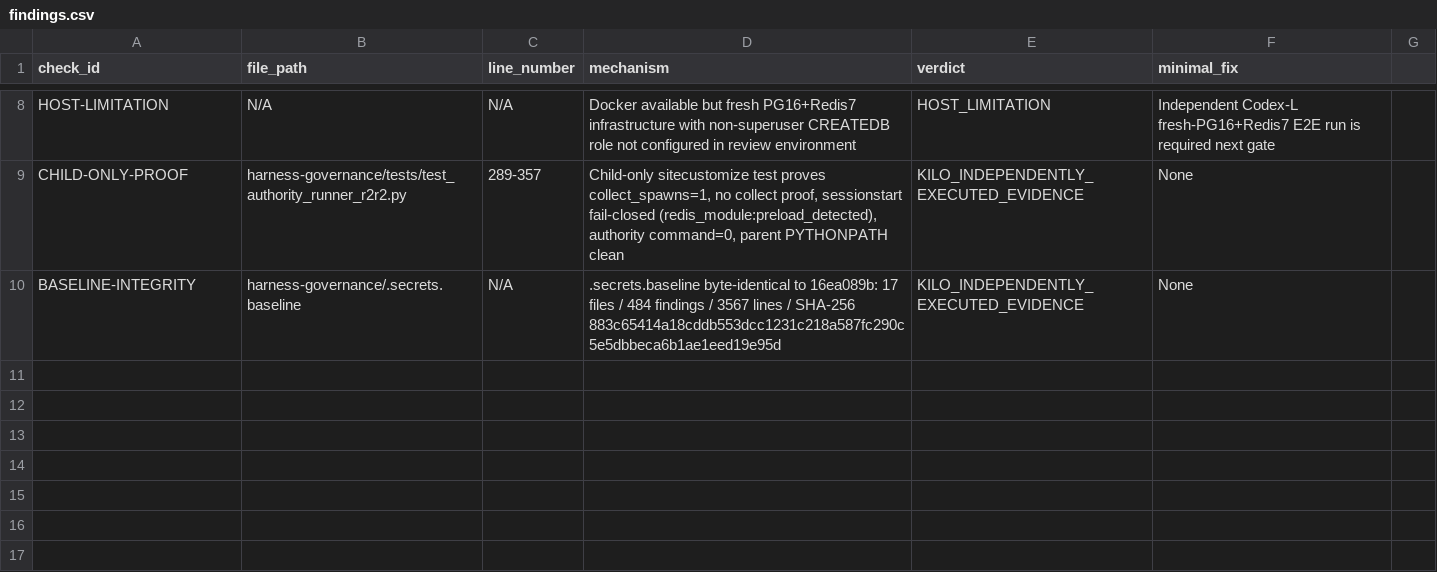
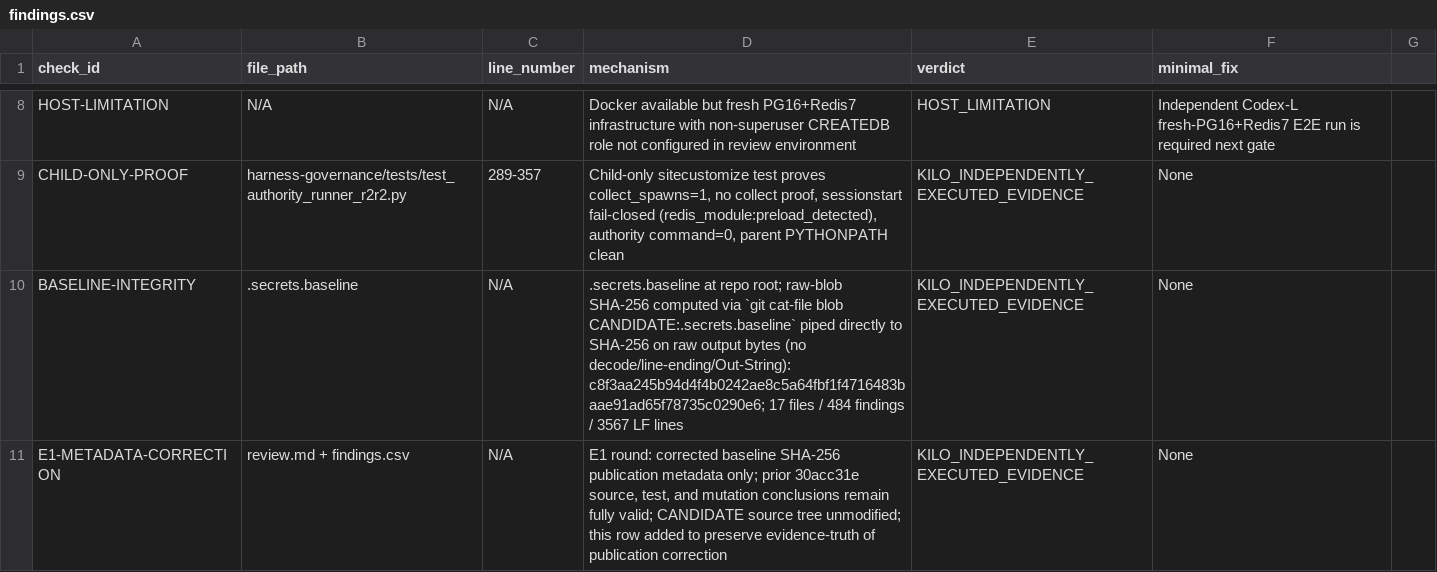
Before and after one commit to lvoemingjie-hash/Mpango-ERP, a CSV file: findings.csv, drawn as a sheet; only a part is shown, gaps mark what is left out.

Commit message:
reports(dc12r1-mvp-l1-he2-et1-r2-r2-r1-v1-e1): raw-blob baseline hash evidence-truth closure - correct SHA-256 to c8f3aa24

```diff
--- a/findings.csv
+++ b/findings.csv
@@ -9,2 +9,3 @@ HOST-LIMITATION,N/A,N/A,Docker available but fresh PG16+Redis7 infrastructure wi
 CHILD-ONLY-PROOF,harness-governance/tests/test_authority_runner_r2r2.py,289-357,"Child-only sitecustomize test proves collect_spawns=1, no collect proof, sessionstart fail-closed (redis_module:preload_detected), authority command=0, parent PYTHONPATH clean",KILO_INDEPENDENTLY_EXECUTED_EVIDENCE,None
-BASELINE-INTEGRITY,harness-governance/.secrets.baseline,N/A,".secrets.baseline byte-identical to 16ea089b: 17 files / 484 findings / 3567 lines / SHA-256 883c65414a18cddb553dcc1231c218a587fc290c5e5dbbeca6b1ae1eed19e95d",KILO_INDEPENDENTLY_EXECUTED_EVIDENCE,None
+BASELINE-INTEGRITY,.secrets.baseline,N/A,".secrets.baseline at repo root; raw-blob SHA-256 computed via `git cat-file blob CANDIDATE:.secrets.baseline` piped directly to SHA-256 on raw output bytes (no decode/line-ending/Out-String): c8f3aa245b94d4f4b0242ae8c5a64fbf1f4716483baae91ad65f78735c0290e6; 17 files / 484 findings / 3567 LF lines",KILO_INDEPENDENTLY_EXECUTED_EVIDENCE,None
+E1-METADATA-CORRECTION,review.md + findings.csv,N/A,"E1 round: corrected baseline SHA-256 publication metadata only; prior 30acc31e source, test, and mutation conclusions remain fully valid; CANDIDATE source tree unmodified; this row added to preserve evidence-truth of publication correction",KILO_INDEPENDENTLY_EXECUTED_EVIDENCE,None
```
Also changed, not shown: 1 other file.
